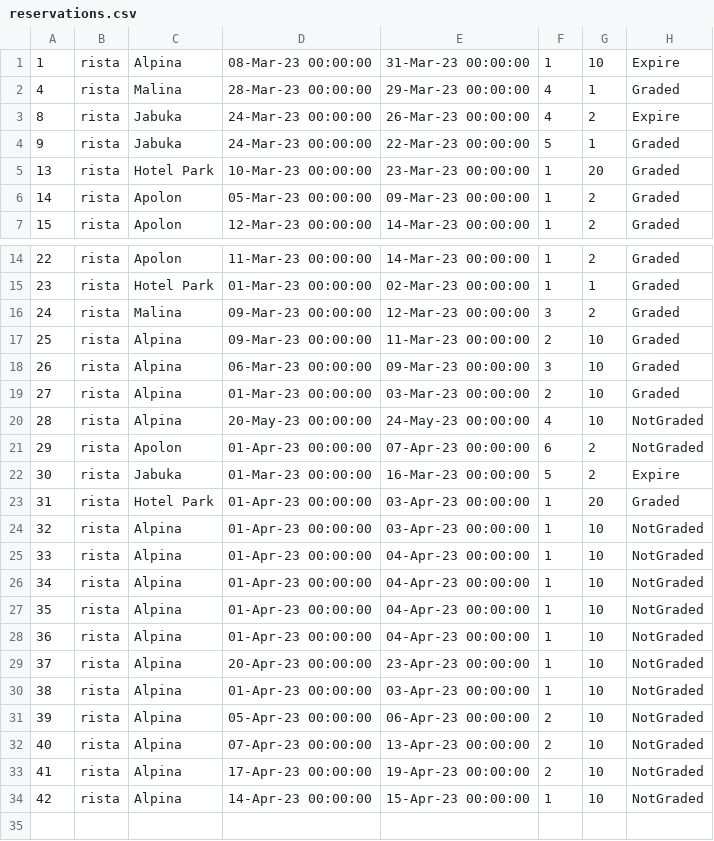
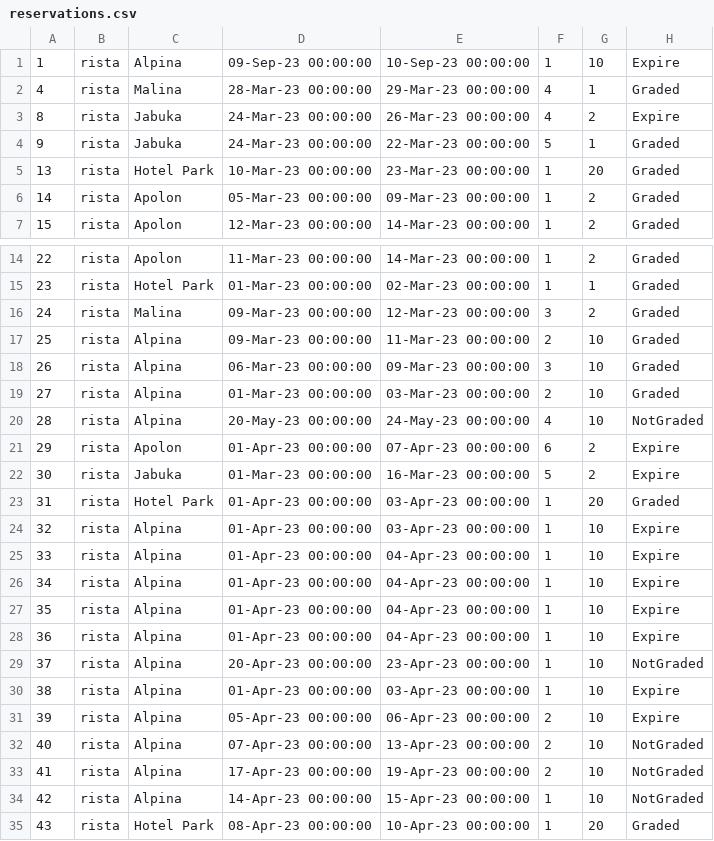
Before and after one commit to Nikola045/TuristickaAgencija, a CSV file: InitialProject/InitialProject/Resources/Data/reservations.csv, drawn as a sheet; only a part is shown, gaps mark what is left out.

```diff
--- a/InitialProject/InitialProject/Resources/Data/reservations.csv
+++ b/InitialProject/InitialProject/Resources/Data/reservations.csv
@@ -1,2 +1,2 @@
-1|rista|Alpina|08-Mar-23 00:00:00|31-Mar-23 00:00:00|1|10|Expire
+1|rista|Alpina|09-Sep-23 00:00:00|10-Sep-23 00:00:00|1|10|Expire
 4|rista|Malina|28-Mar-23 00:00:00|29-Mar-23 00:00:00|4|1|Graded
@@ -20,13 +20,13 @@
 28|rista|Alpina|20-May-23 00:00:00|24-May-23 00:00:00|4|10|NotGraded
-29|rista|Apolon|01-Apr-23 00:00:00|07-Apr-23 00:00:00|6|2|NotGraded
+29|rista|Apolon|01-Apr-23 00:00:00|07-Apr-23 00:00:00|6|2|Expire
 30|rista|Jabuka|01-Mar-23 00:00:00|16-Mar-23 00:00:00|5|2|Expire
 31|rista|Hotel Park|01-Apr-23 00:00:00|03-Apr-23 00:00:00|1|20|Graded
-32|rista|Alpina|01-Apr-23 00:00:00|03-Apr-23 00:00:00|1|10|NotGraded
-33|rista|Alpina|01-Apr-23 00:00:00|04-Apr-23 00:00:00|1|10|NotGraded
-34|rista|Alpina|01-Apr-23 00:00:00|04-Apr-23 00:00:00|1|10|NotGraded
-35|rista|Alpina|01-Apr-23 00:00:00|04-Apr-23 00:00:00|1|10|NotGraded
-36|rista|Alpina|01-Apr-23 00:00:00|04-Apr-23 00:00:00|1|10|NotGraded
+32|rista|Alpina|01-Apr-23 00:00:00|03-Apr-23 00:00:00|1|10|Expire
+33|rista|Alpina|01-Apr-23 00:00:00|04-Apr-23 00:00:00|1|10|Expire
+34|rista|Alpina|01-Apr-23 00:00:00|04-Apr-23 00:00:00|1|10|Expire
+35|rista|Alpina|01-Apr-23 00:00:00|04-Apr-23 00:00:00|1|10|Expire
+36|rista|Alpina|01-Apr-23 00:00:00|04-Apr-23 00:00:00|1|10|Expire
 37|rista|Alpina|20-Apr-23 00:00:00|23-Apr-23 00:00:00|1|10|NotGraded
-38|rista|Alpina|01-Apr-23 00:00:00|03-Apr-23 00:00:00|1|10|NotGraded
-39|rista|Alpina|05-Apr-23 00:00:00|06-Apr-23 00:00:00|2|10|NotGraded
+38|rista|Alpina|01-Apr-23 00:00:00|03-Apr-23 00:00:00|1|10|Expire
+39|rista|Alpina|05-Apr-23 00:00:00|06-Apr-23 00:00:00|2|10|Expire
 40|rista|Alpina|07-Apr-23 00:00:00|13-Apr-23 00:00:00|2|10|NotGraded
@@ -34 +34,2 @@
 42|rista|Alpina|14-Apr-23 00:00:00|15-Apr-23 00:00:00|1|10|NotGraded
+43|rista|Hotel Park|08-Apr-23 00:00:00|10-Apr-23 00:00:00|1|20|Graded
```
Also changed, not shown: 14 other files.
